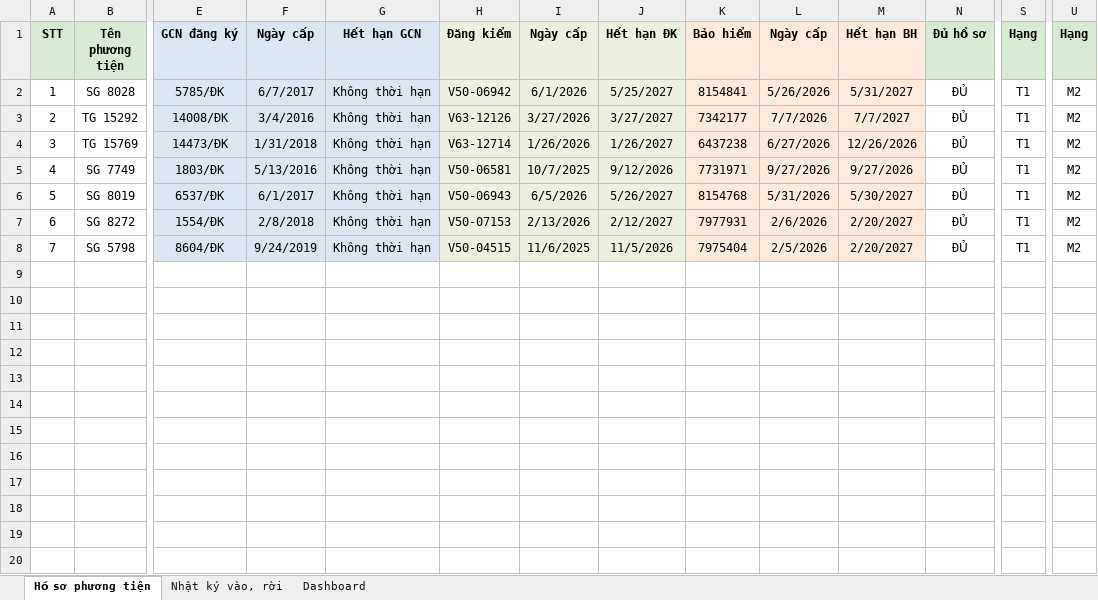
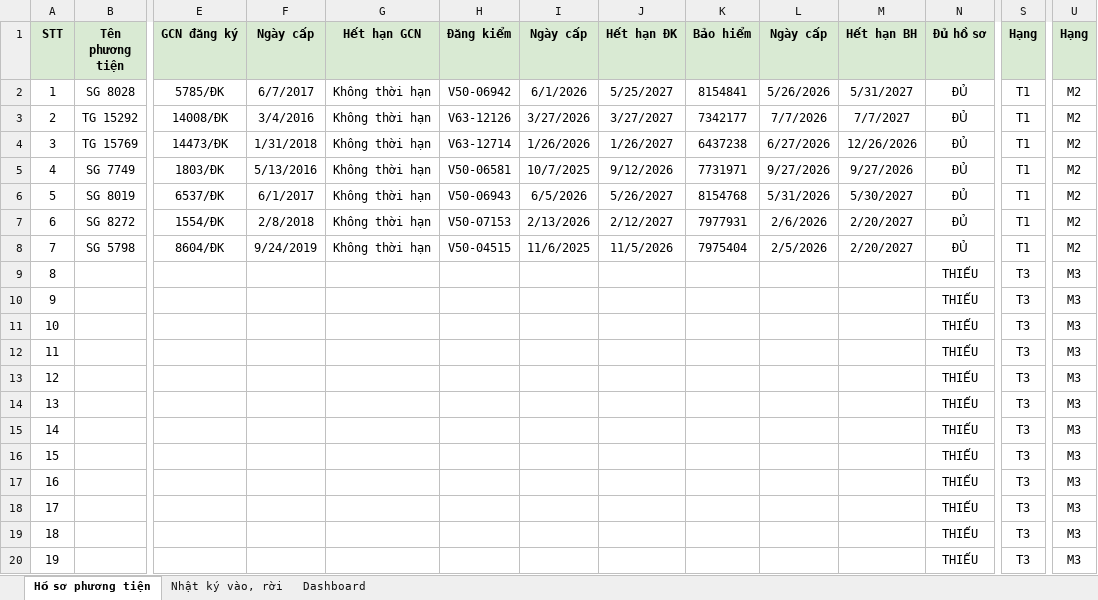
Before and after one commit to knghia2902/BAOCAOCANHANG, an Excel workbook: NNP QL HỒ SƠ PHƯƠNG TIỆN CẢNG.xlsx, sheet Hồ sơ phương tiện, drawn as a sheet; only a part is shown, gaps mark what is left out; values as stored, in another font and other column widths than the file's, no borders; conditional formats not drawn; rows hold the shown columns only; the diff covers the shown part only; the diff names each change by its address in the sheet, - before the commit and + after, or states it on an @@ line.

```diff
--- a/NNP QL HỒ SƠ PHƯƠNG TIỆN CẢNG.xlsx (sheet Hồ sơ phương tiện)
+++ b/NNP QL HỒ SƠ PHƯƠNG TIỆN CẢNG.xlsx (sheet Hồ sơ phương tiện)
-E1:G1 fill: #DCE6F2
+E1:G1 fill: #D9EAD3
-K1:M1 fill: #FDEADA
+K1:M1 fill: #D9EAD3
-E2:G8 fill: #DCE6F2
+E2:G8 fill: none
-H2:J8 fill: #EBF1DE
+H2:J8 fill: none
-K2:M8 fill: #FDEADA
+K2:M8 fill: none
+row 9: 8 |  |  |  |  |  |  |  |  |  |  | THIẾU | T3 | M3
+row 10: 9 |  |  |  |  |  |  |  |  |  |  | THIẾU | T3 | M3
+row 11: 10 |  |  |  |  |  |  |  |  |  |  | THIẾU | T3 | M3
+row 12: 11 |  |  |  |  |  |  |  |  |  |  | THIẾU | T3 | M3
+row 13: 12 |  |  |  |  |  |  |  |  |  |  | THIẾU | T3 | M3
+row 14: 13 |  |  |  |  |  |  |  |  |  |  | THIẾU | T3 | M3
+row 15: 14 |  |  |  |  |  |  |  |  |  |  | THIẾU | T3 | M3
+row 16: 15 |  |  |  |  |  |  |  |  |  |  | THIẾU | T3 | M3
+row 17: 16 |  |  |  |  |  |  |  |  |  |  | THIẾU | T3 | M3
+row 18: 17 |  |  |  |  |  |  |  |  |  |  | THIẾU | T3 | M3
+row 19: 18 |  |  |  |  |  |  |  |  |  |  | THIẾU | T3 | M3
+row 20: 19 |  |  |  |  |  |  |  |  |  |  | THIẾU | T3 | M3
```
Also changed, not shown: 80 added rows elsewhere in this sheet, sheet Nhật ký vào, rời, sheet Dashboard, 1 other file.
